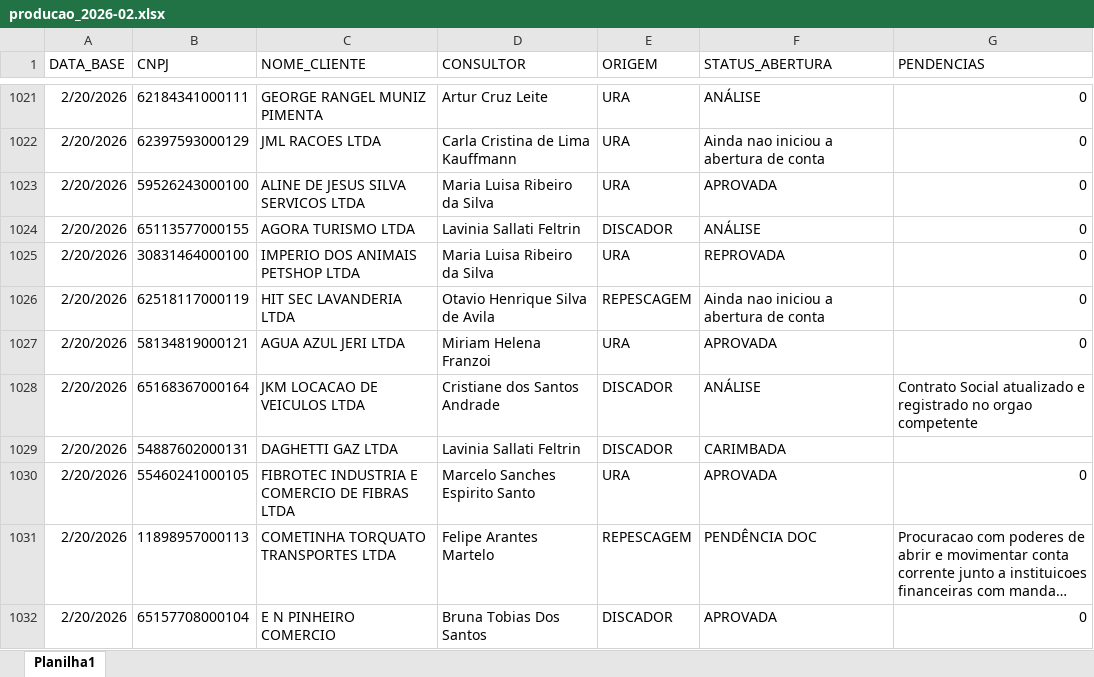
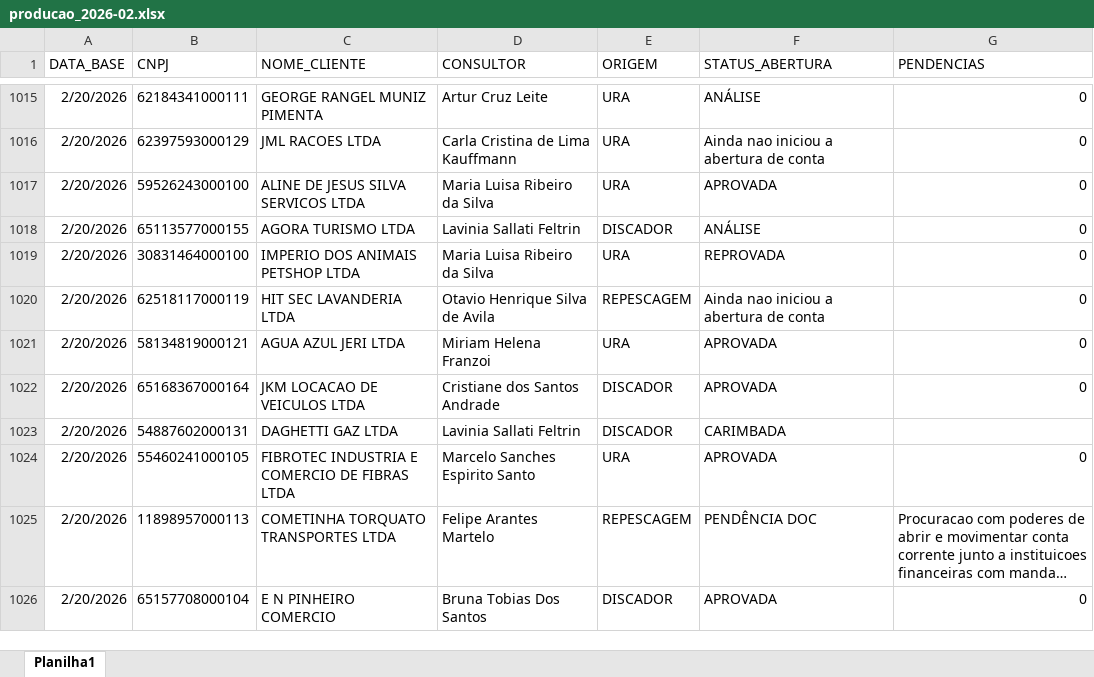
Before and after one commit to Augusto05/atlas, an Excel workbook: first-atlas/producao_2026-02.xlsx, sheet Planilha1, drawn as a sheet; only a part is shown, gaps mark what is left out; long unchanged cells end in …; values as stored, in another font and other column widths than the file's, no borders; addresses are those after the commit; the diff covers the shown part only; the diff names each change by its address in the sheet, - before the commit and + after, or states it on an @@ line.

```diff
--- a/first-atlas/producao_2026-02.xlsx (sheet Planilha1)
+++ b/first-atlas/producao_2026-02.xlsx (sheet Planilha1)
-F1022 (STATUS_ABERTURA): ANÁLISE
+F1022 (STATUS_ABERTURA): APROVADA
-G1022 (PENDENCIAS): Contrato Social atualizado e registrado no orgao competente
+G1022 (PENDENCIAS): 0
```
Also changed, not shown: 92 added rows, 7 removed rows and 24 edited cells elsewhere in this sheet, 1 other file.
